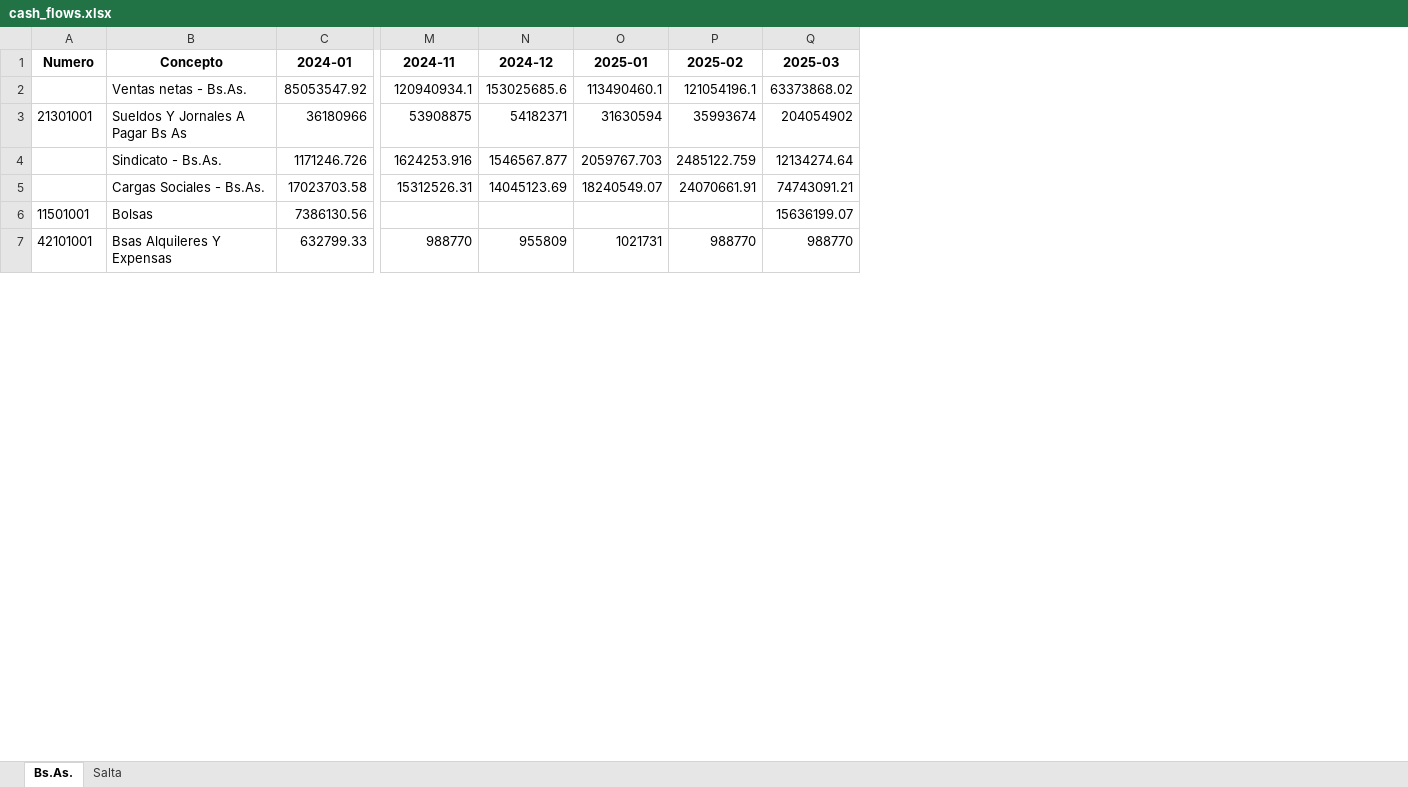
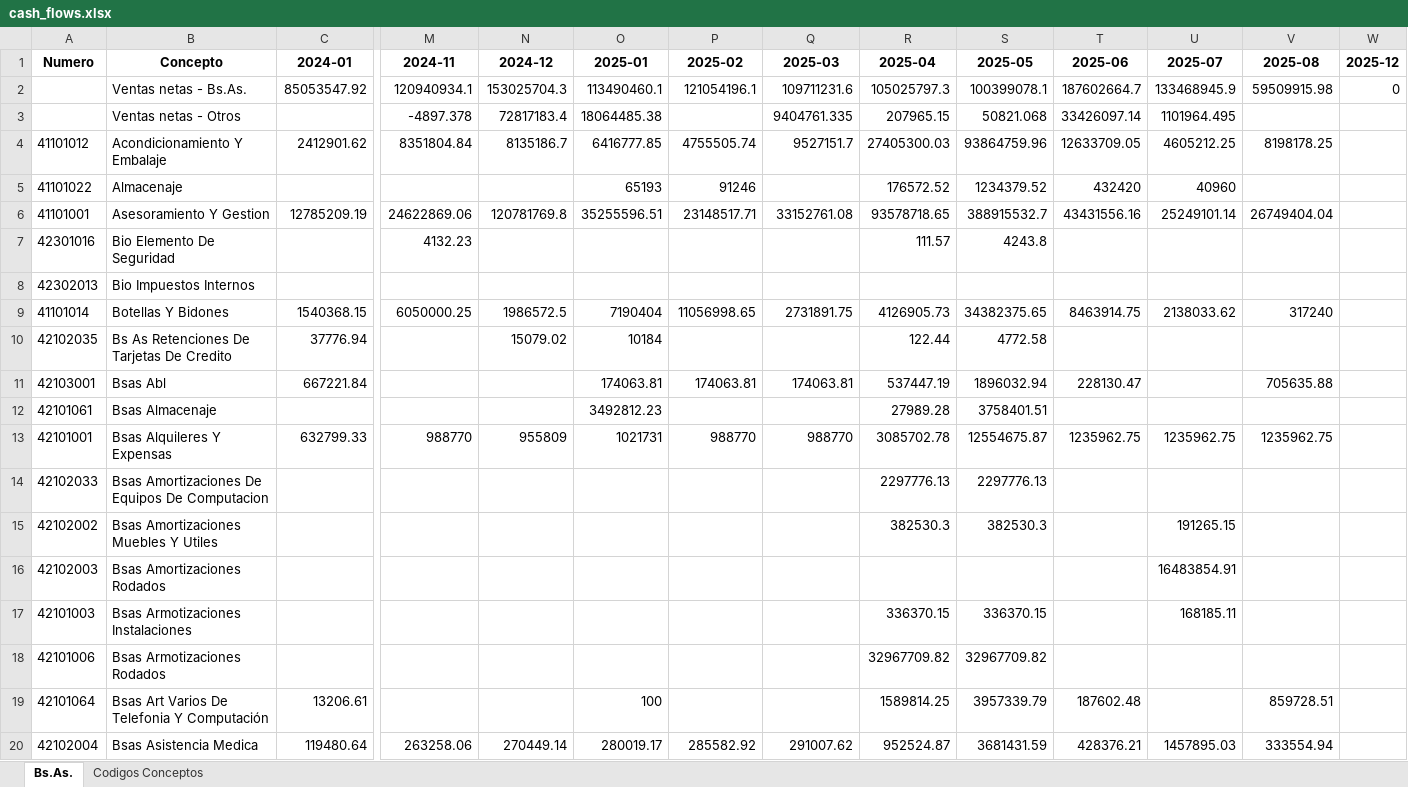
Before and after one commit to marajadesantelmo/dgm_bi, an Excel workbook: cash_flows.xlsx, sheet Bs.As., drawn as a sheet; only a part is shown, gaps mark what is left out; values as stored, in another font and other column widths than the file's, no borders; removed rows and columns are numbered as before the commit, all else as after; rows hold the shown columns only; the diff covers the shown part only; the diff names each change by its address in the sheet, - before the commit and + after, or states it on an @@ line.

```diff
--- a/cash_flows.xlsx (sheet Bs.As.)
+++ b/cash_flows.xlsx (sheet Bs.As.)
-sheet tab: Salta
+sheet tab: Codigos Conceptos
+column R (2025-04), row 2: 105025797.3; row 13: 3085702.78
+column S (2025-05), row 2: 100399078.1; row 13: 12554675.87
+column T (2025-06), row 2: 187602664.7; row 13: 1235962.75
+column U (2025-07), row 2: 133468945.9; row 13: 1235962.75
+column V (2025-08), row 2: 59509915.98; row 13: 1235962.75
+column W (2025-12), row 2: 0
-N2 (2024-12): 153025685.6
+N2 (2024-12): 153025704.3
-Q2 (2025-03): 63373868.02
+Q2 (2025-03): 109711231.6
-row 3: 21301001 | Sueldos Y Jornales A Pagar Bs As | 36180966 | 53908875 | 54182371 | 31630594 | 35993674 | 204054902
-row 4:  | Sindicato - Bs.As. | 1171246.726 | 1624253.916 | 1546567.877 | 2059767.703 | 2485122.759 | 12134274.64
-row 5:  | Cargas Sociales - Bs.As. | 17023703.58 | 15312526.31 | 14045123.69 | 18240549.07 | 24070661.91 | 74743091.21
-row 6: 11501001 | Bolsas | 7386130.56 |  |  |  |  | 15636199.07
+row 3:  | Ventas netas - Otros |  | -4897.378 | 72817183.4 | 18064485.38 |  | 9404761.335 | 207965.15 | 50821.068 | 33426097.14 | 1101964.495
+row 4: 41101012 | Acondicionamiento Y Embalaje | 2412901.62 | 8351804.84 | 8135186.7 | 6416777.85 | 4755505.74 | 9527151.7 | 27405300.03 | 93864759.96 | 12633709.05 | 4605212.25 | 8198178.25
+row 5: 41101022 | Almacenaje |  |  |  | 65193 | 91246 |  | 176572.52 | 1234379.52 | 432420 | 40960
+row 6: 41101001 | Asesoramiento Y Gestion | 12785209.19 | 24622869.06 | 120781769.8 | 35255596.51 | 23148517.71 | 33152761.08 | 93578718.65 | 388915532.7 | 43431556.16 | 25249101.14 | 26749404.04
+row 7: 42301016 | Bio Elemento De Seguridad |  | 4132.23 |  |  |  |  | 111.57 | 4243.8
+row 8: 42302013 | Bio Impuestos Internos
+row 9: 41101014 | Botellas Y Bidones | 1540368.15 | 6050000.25 | 1986572.5 | 7190404 | 11056998.65 | 2731891.75 | 4126905.73 | 34382375.65 | 8463914.75 | 2138033.62 | 317240
+row 10: 42102035 | Bs As Retenciones De Tarjetas De Credito | 37776.94 |  | 15079.02 | 10184 |  |  | 122.44 | 4772.58
+row 11: 42103001 | Bsas Abl | 667221.84 |  |  | 174063.81 | 174063.81 | 174063.81 | 537447.19 | 1896032.94 | 228130.47 |  | 705635.88
+row 12: 42101061 | Bsas Almacenaje |  |  |  | 3492812.23 |  |  | 27989.28 | 3758401.51
+row 14: 42102033 | Bsas Amortizaciones De Equipos De Computacion |  |  |  |  |  |  | 2297776.13 | 2297776.13
+row 15: 42102002 | Bsas Amortizaciones Muebles Y Utiles |  |  |  |  |  |  | 382530.3 | 382530.3 |  | 191265.15
+row 16: 42102003 | Bsas Amortizaciones Rodados |  |  |  |  |  |  |  |  |  | 16483854.91
+row 17: 42101003 | Bsas Armotizaciones Instalaciones |  |  |  |  |  |  | 336370.15 | 336370.15 |  | 168185.11
+row 18: 42101006 | Bsas Armotizaciones Rodados |  |  |  |  |  |  | 32967709.82 | 32967709.82
+row 19: 42101064 | Bsas Art Varios De Telefonia Y Computación | 13206.61 |  |  | 100 |  |  | 1589814.25 | 3957339.79 | 187602.48 |  | 859728.51
+row 20: 42102004 | Bsas Asistencia Medica | 119480.64 | 263258.06 | 270449.14 | 280019.17 | 285582.92 | 291007.62 | 952524.87 | 3681431.59 | 428376.21 | 1457895.03 | 333554.94
```
Also changed, not shown: 81 added rows, 2 removed rows and 5 edited cells elsewhere in this sheet, sheet Codigos Conceptos, 18 other files.
